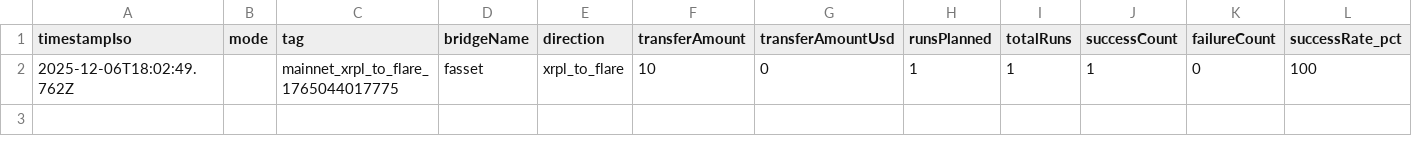
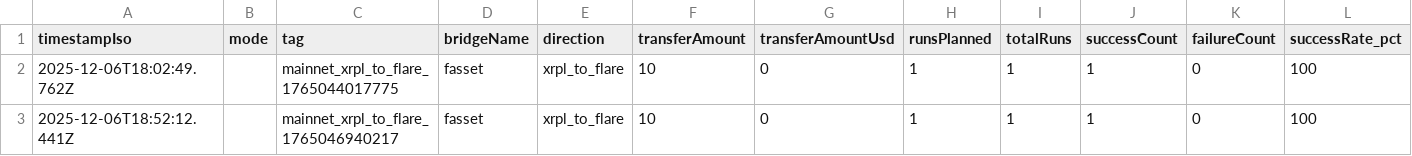
Before and after one commit to mathisrgt/xrpl-evm-interop-eval, a CSV file: data/results/fasset_xrpl_to_flare/fasset_xrpl_to_flare_summary.csv, drawn as a sheet; only a part is shown; rows hold the shown columns only; the diff names each change by its address in the sheet, - before the commit and + after, or states it on an @@ line.

```diff
--- a/data/results/fasset_xrpl_to_flare/fasset_xrpl_to_flare_summary.csv
+++ b/data/results/fasset_xrpl_to_flare/fasset_xrpl_to_flare_summary.csv
+row 3: 2025-12-06T18:52:12.441Z |  | mainnet_xrpl_to_flare_1765046940217 | fasset | xrpl_to_flare | 10 | 0 | 1 | 1 | 1 | 0 | 100
```
Also changed, not shown: data/results/all_metrics.csv, 14 other files.
